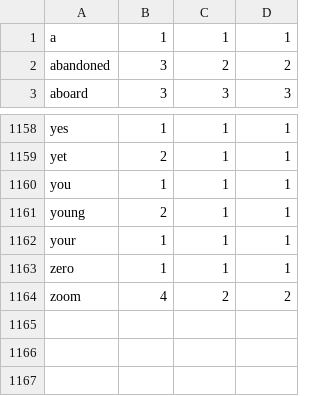
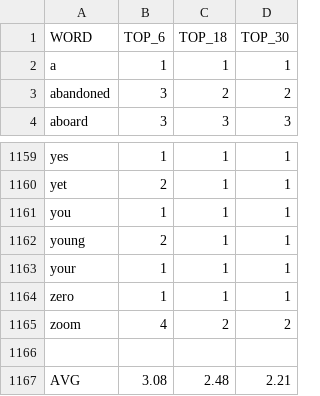
Before and after one commit to rednoah/keydial, a TSV file: study/stats-phrase-prediction.tsv, drawn as a sheet; only a part is shown, gaps mark what is left out; the diff names each change by its address in the sheet, - before the commit and + after, or states it on an @@ line.

Commit message:
* add AVG

```diff
--- a/study/stats-phrase-prediction.tsv
+++ b/study/stats-phrase-prediction.tsv
+row 1: WORD | TOP_6 | TOP_18 | TOP_30
+row 1166: (empty)
+row 1167: AVG | 3.08 | 2.48 | 2.21
```
